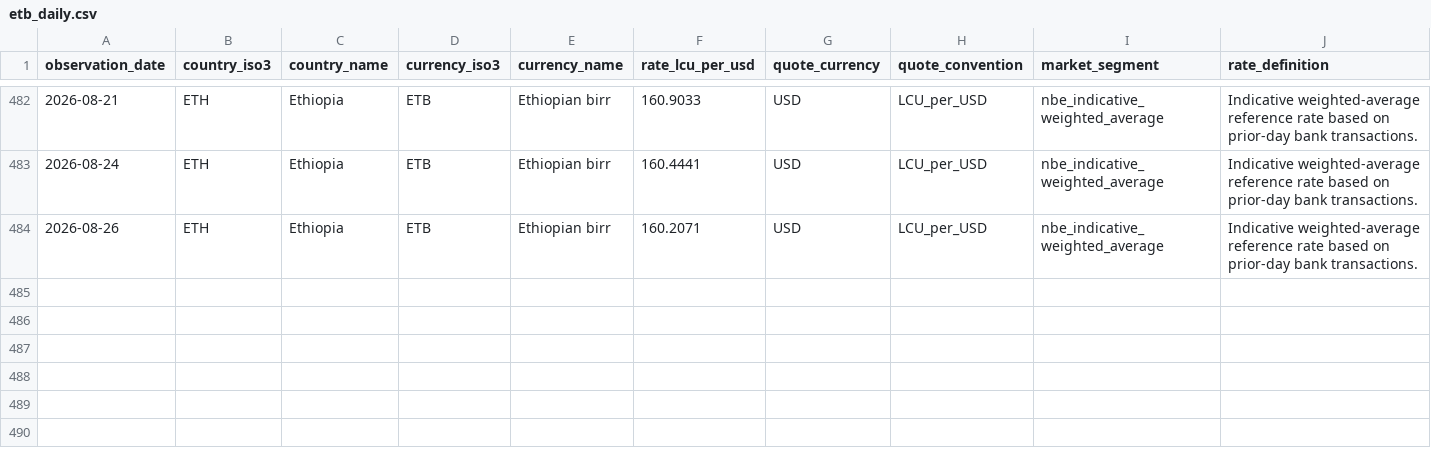
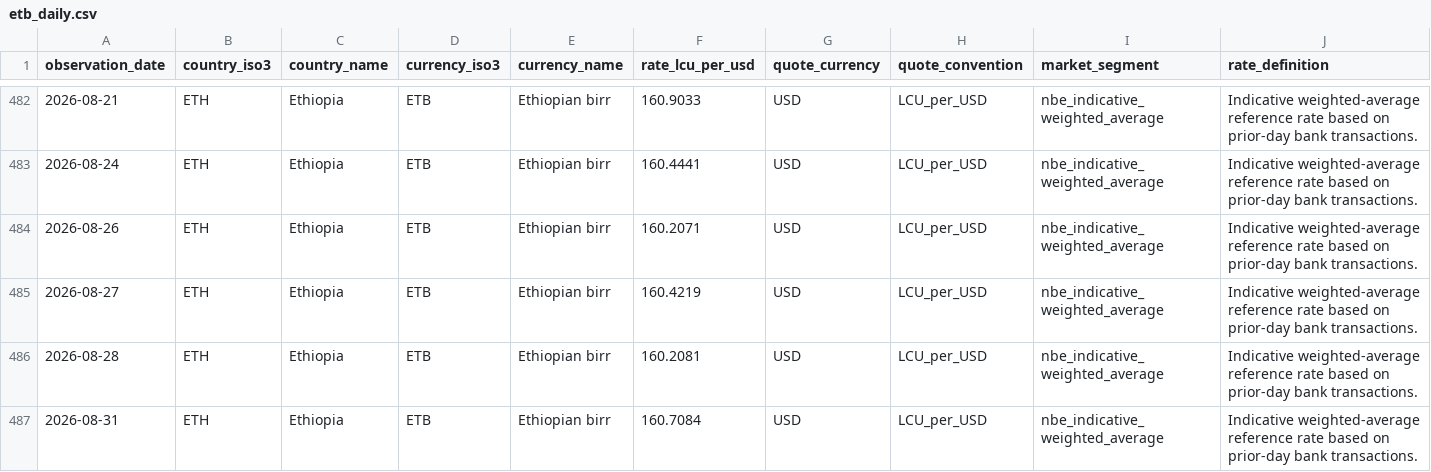
Before and after one commit to jiaxinzhao-econ/africa-in-data, a CSV file: data/etb_daily.csv, drawn as a sheet; only a part is shown, gaps mark what is left out; rows hold the shown columns only; the diff names each change by its address in the sheet, - before the commit and + after, or states it on an @@ line.

Commit message:
Update FX data through 2026-08-31

```diff
--- a/data/etb_daily.csv
+++ b/data/etb_daily.csv
+row 485: 2026-08-27 | ETH | Ethiopia | ETB | Ethiopian birr | 160.4219 | USD | LCU_per_USD | nbe_indicative_weighted_average | Indicative weighted-average reference rate based on prior-day bank transactions.
+row 486: 2026-08-28 | ETH | Ethiopia | ETB | Ethiopian birr | 160.2081 | USD | LCU_per_USD | nbe_indicative_weighted_average | Indicative weighted-average reference rate based on prior-day bank transactions.
+row 487: 2026-08-31 | ETH | Ethiopia | ETB | Ethiopian birr | 160.7084 | USD | LCU_per_USD | nbe_indicative_weighted_average | Indicative weighted-average reference rate based on prior-day bank transactions.
```
Also changed, not shown: data/ngn_daily.csv, data/sources.csv, 11 other files.
